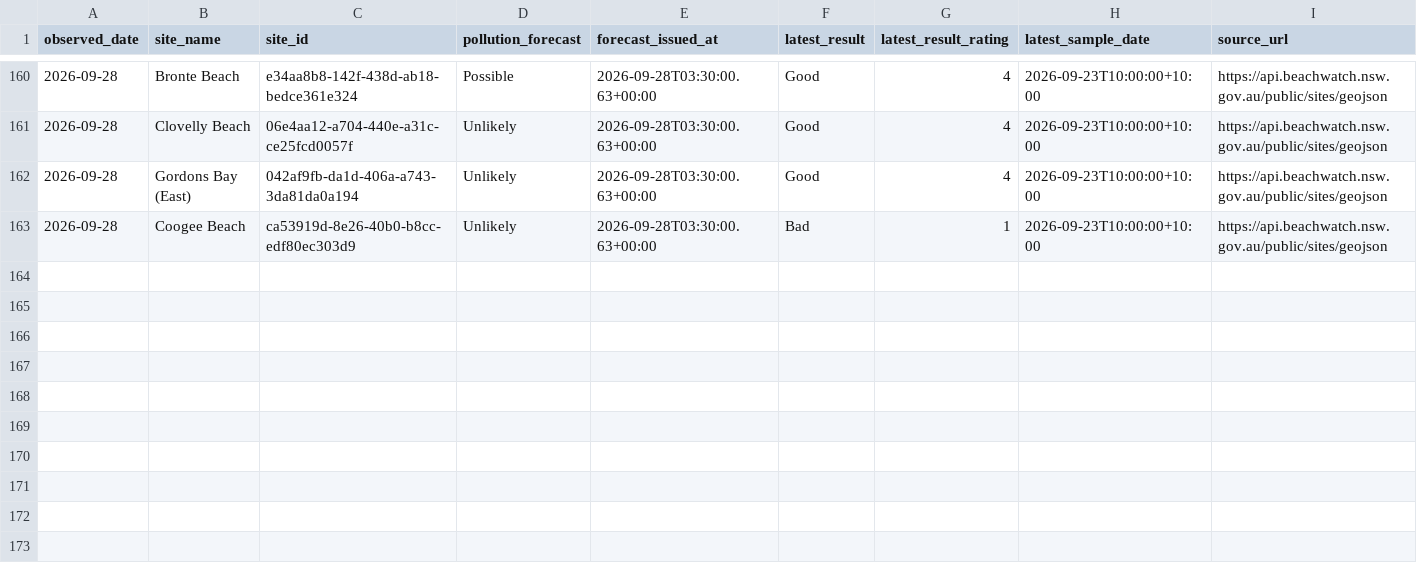
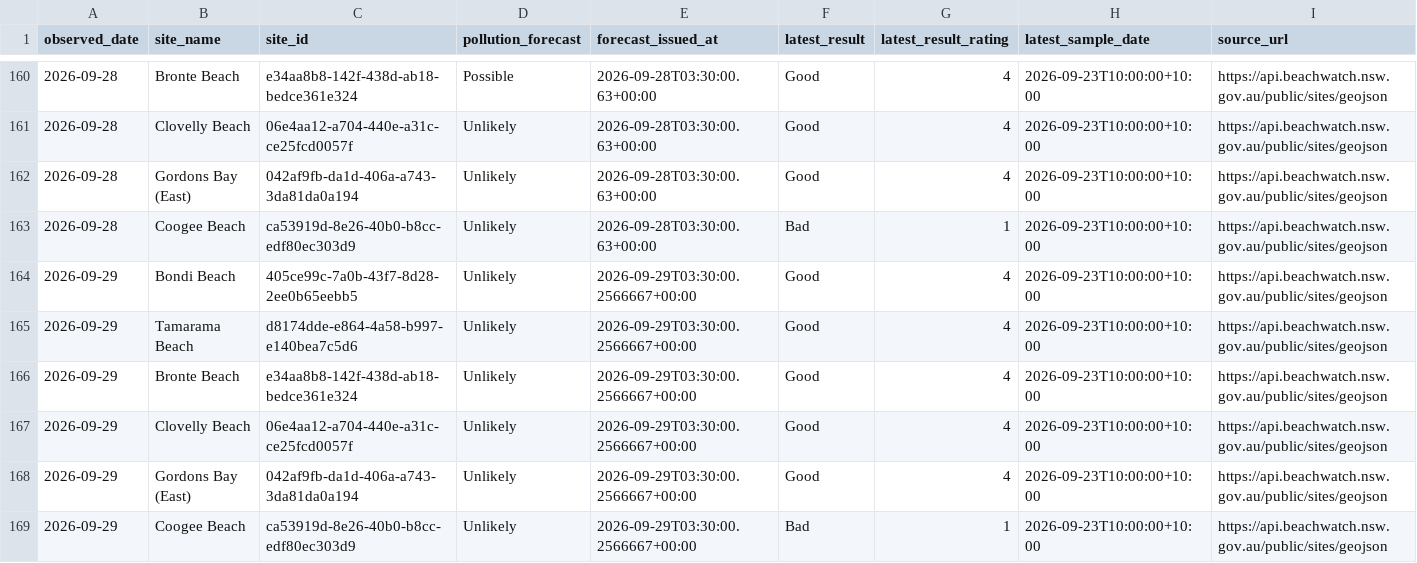
Before and after one commit to Henderson-Org/Visit-Bondi-Beach, a CSV file: data/water-quality-history.csv, drawn as a sheet; only a part is shown, gaps mark what is left out; rows hold the shown columns only; the diff names each change by its address in the sheet, - before the commit and + after, or states it on an @@ line.

```diff
--- a/data/water-quality-history.csv
+++ b/data/water-quality-history.csv
+row 164: 2026-09-29 | Bondi Beach | 405ce99c-7a0b-43f7-8d28-2ee0b65eebb5 | Unlikely | 2026-09-29T03:30:00.2566667+00:00 | Good | 4 | 2026-09-23T10:00:00+10:00 | https://api.beachwatch.nsw.gov.au/public/sites/geojson
+row 165: 2026-09-29 | Tamarama Beach | d8174dde-e864-4a58-b997-e140bea7c5d6 | Unlikely | 2026-09-29T03:30:00.2566667+00:00 | Good | 4 | 2026-09-23T10:00:00+10:00 | https://api.beachwatch.nsw.gov.au/public/sites/geojson
+row 166: 2026-09-29 | Bronte Beach | e34aa8b8-142f-438d-ab18-bedce361e324 | Unlikely | 2026-09-29T03:30:00.2566667+00:00 | Good | 4 | 2026-09-23T10:00:00+10:00 | https://api.beachwatch.nsw.gov.au/public/sites/geojson
+row 167: 2026-09-29 | Clovelly Beach | 06e4aa12-a704-440e-a31c-ce25fcd0057f | Unlikely | 2026-09-29T03:30:00.2566667+00:00 | Good | 4 | 2026-09-23T10:00:00+10:00 | https://api.beachwatch.nsw.gov.au/public/sites/geojson
+row 168: 2026-09-29 | Gordons Bay (East) | 042af9fb-da1d-406a-a743-3da81da0a194 | Unlikely | 2026-09-29T03:30:00.2566667+00:00 | Good | 4 | 2026-09-23T10:00:00+10:00 | https://api.beachwatch.nsw.gov.au/public/sites/geojson
+row 169: 2026-09-29 | Coogee Beach | ca53919d-8e26-40b0-b8cc-edf80ec303d9 | Unlikely | 2026-09-29T03:30:00.2566667+00:00 | Bad | 1 | 2026-09-23T10:00:00+10:00 | https://api.beachwatch.nsw.gov.au/public/sites/geojson
```
